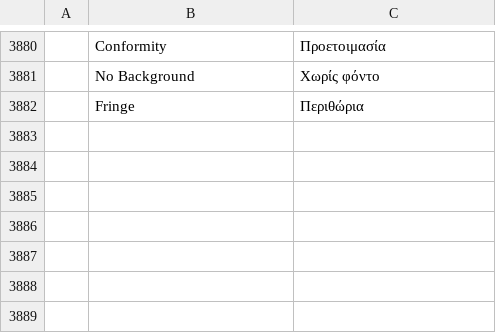
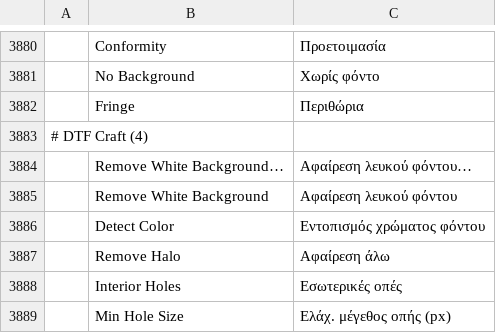
Before and after one commit to 37deuxglacet-lang/dtf-craft, a TSV file: crates/ui-egui/src/i18n/el.tsv, drawn as a sheet; only a part is shown, gaps mark what is left out; the diff names each change by its address in the sheet, - before the commit and + after, or states it on an @@ line.

```diff
--- a/crates/ui-egui/src/i18n/el.tsv
+++ b/crates/ui-egui/src/i18n/el.tsv
+row 3883: # DTF Craft (4)
+row 3884:  | Remove White Background… | Αφαίρεση λευκού φόντου…
+row 3885:  | Remove White Background | Αφαίρεση λευκού φόντου
+row 3886:  | Detect Color | Εντοπισμός χρώματος φόντου
+row 3887:  | Remove Halo | Αφαίρεση άλω
+row 3888:  | Interior Holes | Εσωτερικές οπές
+row 3889:  | Min Hole Size | Ελάχ. μέγεθος οπής (px)
```
Also changed, not shown: crates/ui-egui/src/i18n/de.tsv, crates/ui-egui/src/i18n/fr.tsv, 26 other files.
